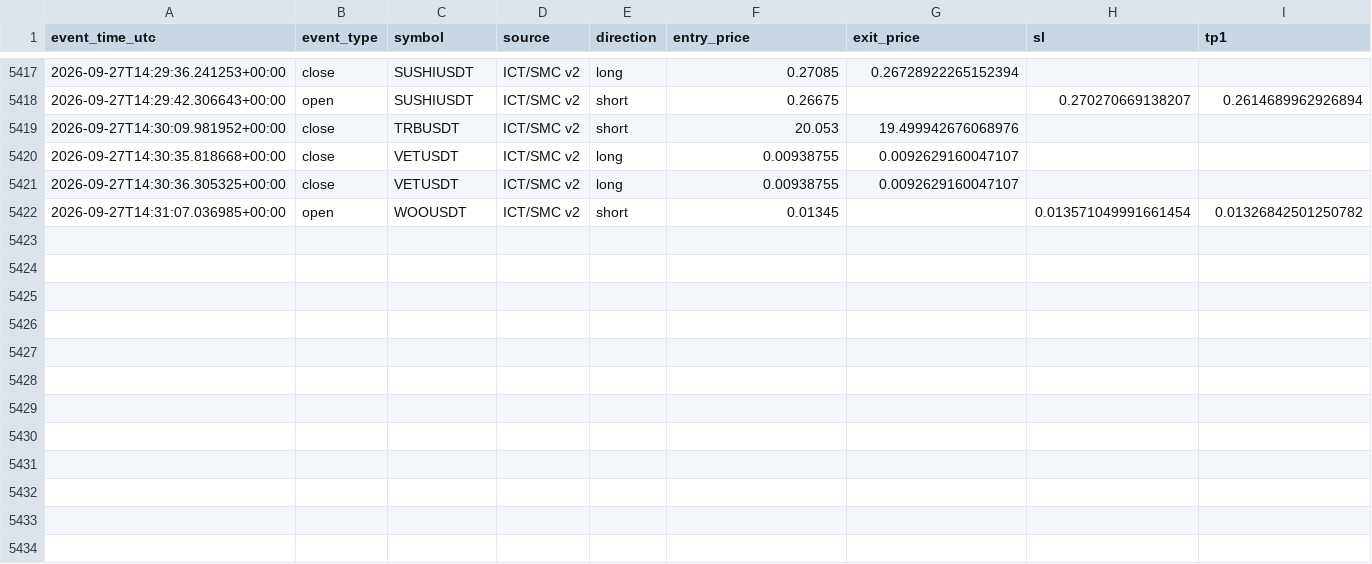
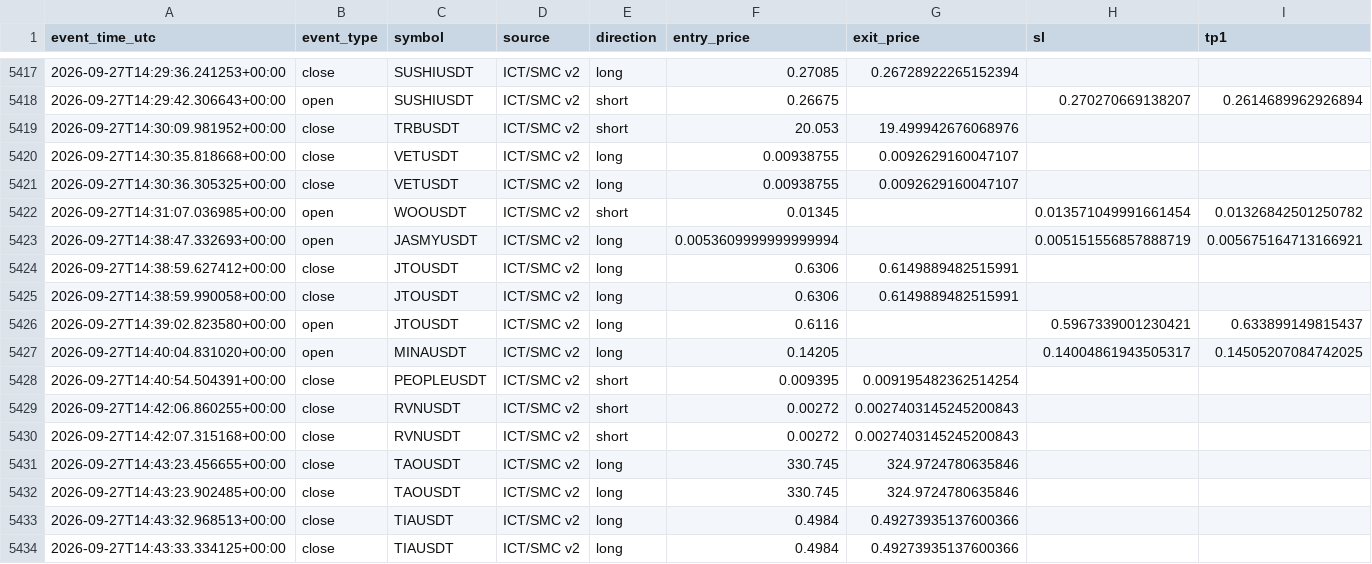
Before and after one commit to amirtorofi-sketch/tabdeal-usdt-live-trading-ready, a CSV file: bot2_live/paper_trades_log.csv, drawn as a sheet; only a part is shown, gaps mark what is left out; rows hold the shown columns only; the diff names each change by its address in the sheet, - before the commit and + after, or states it on an @@ line.

Commit message:
update bot2 state/paper log [skip ci]

```diff
--- a/bot2_live/paper_trades_log.csv
+++ b/bot2_live/paper_trades_log.csv
+row 5423: 2026-09-27T14:38:47.332693+00:00 | open | JASMYUSDT | ICT/SMC v2 | long | 0.0053609999999999994 |  | 0.005151556857888719 | 0.005675164713166921
+row 5424: 2026-09-27T14:38:59.627412+00:00 | close | JTOUSDT | ICT/SMC v2 | long | 0.6306 | 0.6149889482515991
+row 5425: 2026-09-27T14:38:59.990058+00:00 | close | JTOUSDT | ICT/SMC v2 | long | 0.6306 | 0.6149889482515991
+row 5426: 2026-09-27T14:39:02.823580+00:00 | open | JTOUSDT | ICT/SMC v2 | long | 0.6116 |  | 0.5967339001230421 | 0.633899149815437
+row 5427: 2026-09-27T14:40:04.831020+00:00 | open | MINAUSDT | ICT/SMC v2 | long | 0.14205 |  | 0.14004861943505317 | 0.14505207084742025
+row 5428: 2026-09-27T14:40:54.504391+00:00 | close | PEOPLEUSDT | ICT/SMC v2 | short | 0.009395 | 0.009195482362514254
+row 5429: 2026-09-27T14:42:06.860255+00:00 | close | RVNUSDT | ICT/SMC v2 | short | 0.00272 | 0.0027403145245200843
+row 5430: 2026-09-27T14:42:07.315168+00:00 | close | RVNUSDT | ICT/SMC v2 | short | 0.00272 | 0.0027403145245200843
+row 5431: 2026-09-27T14:43:23.456655+00:00 | close | TAOUSDT | ICT/SMC v2 | long | 330.745 | 324.9724780635846
+row 5432: 2026-09-27T14:43:23.902485+00:00 | close | TAOUSDT | ICT/SMC v2 | long | 330.745 | 324.9724780635846
+row 5433: 2026-09-27T14:43:32.968513+00:00 | close | TIAUSDT | ICT/SMC v2 | long | 0.4984 | 0.49273935137600366
+row 5434: 2026-09-27T14:43:33.334125+00:00 | close | TIAUSDT | ICT/SMC v2 | long | 0.4984 | 0.49273935137600366
```
Also changed, not shown: 1 other file.
